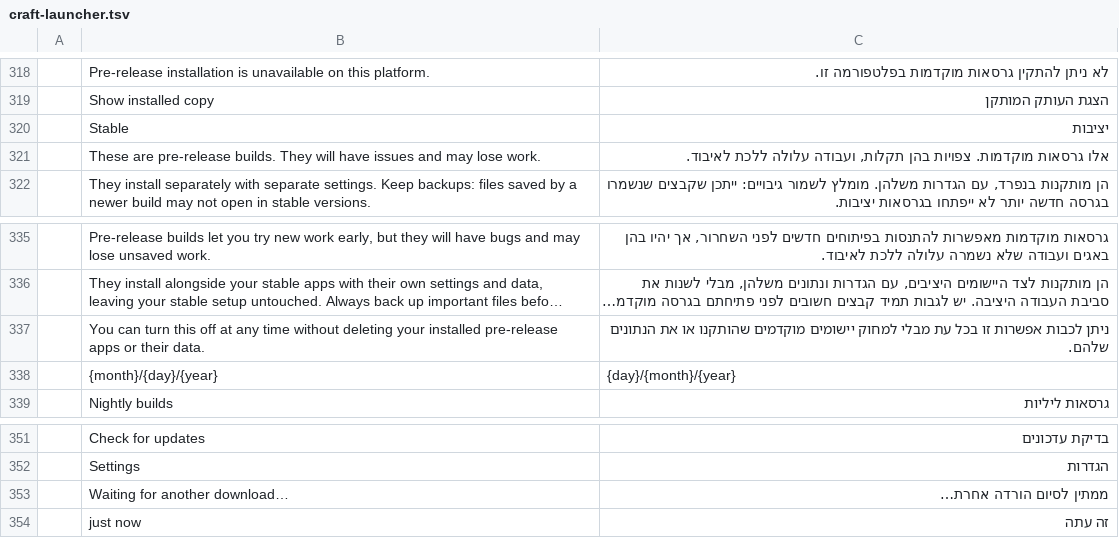
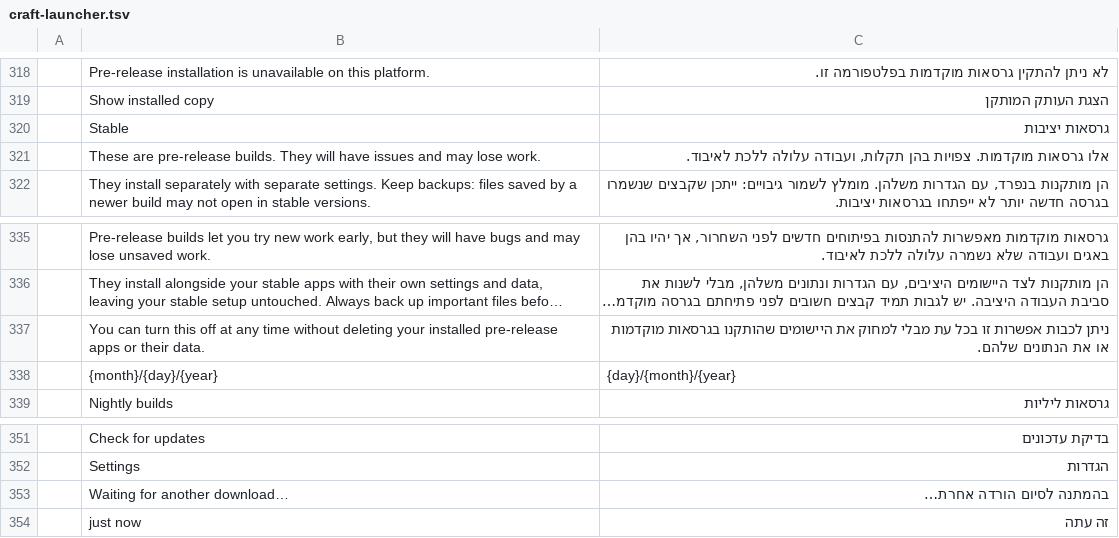
Before and after one commit to hrb9/craft-i18n, a TSV file: locales/he/craft-launcher.tsv, drawn as a sheet; only a part is shown, gaps mark what is left out; long unchanged cells end in …; the diff names each change by its address in the sheet, - before the commit and + after, or states it on an @@ line.

Commit message:
i18n(he/launcher): polish channel and progress labels

```diff
--- a/locales/he/craft-launcher.tsv
+++ b/locales/he/craft-launcher.tsv
-C320: יציבות
+C320: גרסאות יציבות
-C337: …מבלי למחוק יישומים מוקדמים שהותקנו או את…
+C337: …מבלי למחוק את היישומים שהותקנו בגרסאות מוקדמות או את…
-C353: ממתין לסיום הורדה אחרת…
+C353: בהמתנה לסיום הורדה אחרת…
```
